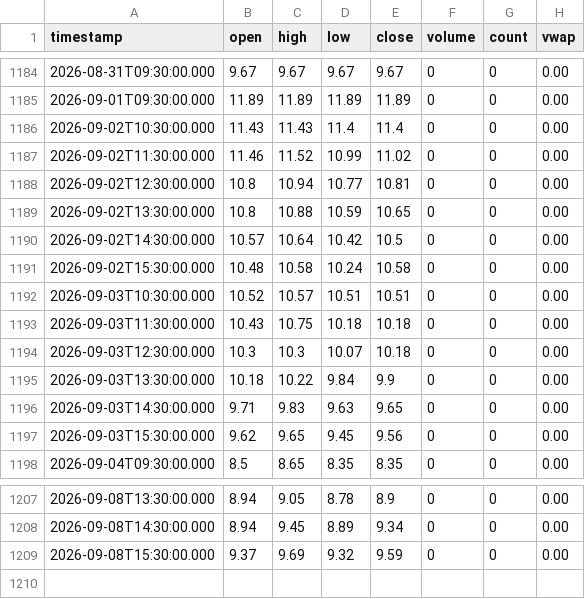
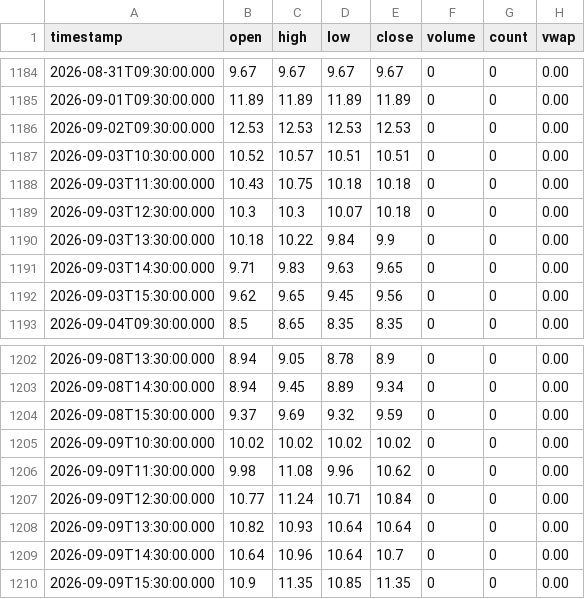
Before and after one commit to rava8989/brave, a CSV file: data/cor1m/raw_2026_2027.csv, drawn as a sheet; only a part is shown, gaps mark what is left out; removed rows and columns are numbered as before the commit, all else as after; the diff names each change by its address in the sheet, - before the commit and + after, or states it on an @@ line.

```diff
--- a/data/cor1m/raw_2026_2027.csv
+++ b/data/cor1m/raw_2026_2027.csv
-row 1186: 2026-09-02T10:30:00.000 | 11.43 | 11.43 | 11.4 | 11.4 | 0 | 0 | 0.00
-row 1187: 2026-09-02T11:30:00.000 | 11.46 | 11.52 | 10.99 | 11.02 | 0 | 0 | 0.00
-row 1188: 2026-09-02T12:30:00.000 | 10.8 | 10.94 | 10.77 | 10.81 | 0 | 0 | 0.00
-row 1189: 2026-09-02T13:30:00.000 | 10.8 | 10.88 | 10.59 | 10.65 | 0 | 0 | 0.00
-row 1190: 2026-09-02T14:30:00.000 | 10.57 | 10.64 | 10.42 | 10.5 | 0 | 0 | 0.00
-row 1191: 2026-09-02T15:30:00.000 | 10.48 | 10.58 | 10.24 | 10.58 | 0 | 0 | 0.00
+row 1186: 2026-09-02T09:30:00.000 | 12.53 | 12.53 | 12.53 | 12.53 | 0 | 0 | 0.00
+row 1205: 2026-09-09T10:30:00.000 | 10.02 | 10.02 | 10.02 | 10.02 | 0 | 0 | 0.00
+row 1206: 2026-09-09T11:30:00.000 | 9.98 | 11.08 | 9.96 | 10.62 | 0 | 0 | 0.00
+row 1207: 2026-09-09T12:30:00.000 | 10.77 | 11.24 | 10.71 | 10.84 | 0 | 0 | 0.00
+row 1208: 2026-09-09T13:30:00.000 | 10.82 | 10.93 | 10.64 | 10.64 | 0 | 0 | 0.00
+row 1209: 2026-09-09T14:30:00.000 | 10.64 | 10.96 | 10.64 | 10.7 | 0 | 0 | 0.00
+row 1210: 2026-09-09T15:30:00.000 | 10.9 | 11.35 | 10.85 | 11.35 | 0 | 0 | 0.00
```
Also changed, not shown: data/vix_term/daily.csv, 1 other file.
